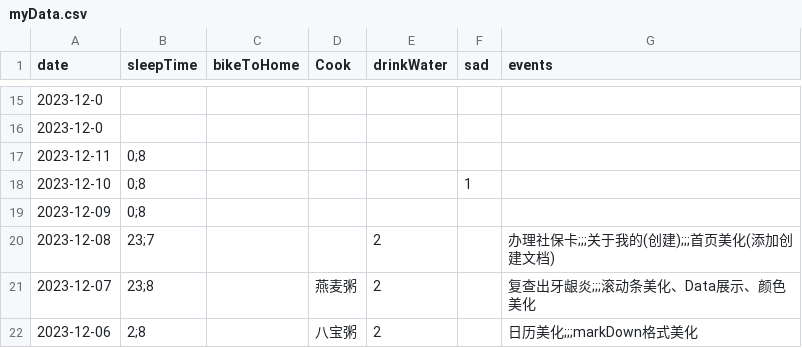
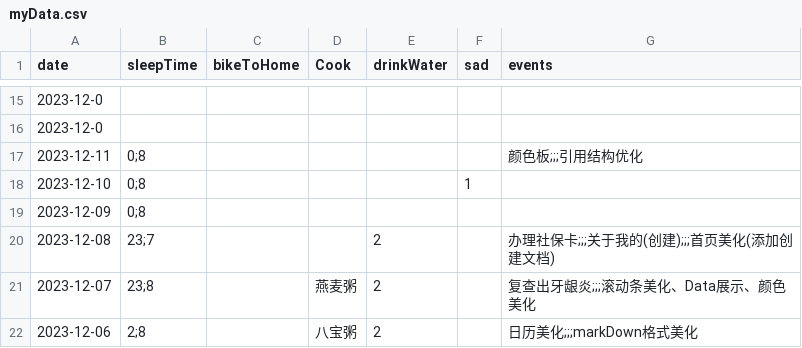
Before and after one commit to 2198764529/2198764529.github.io, a CSV file: data/myData.csv, drawn as a sheet; only a part is shown, gaps mark what is left out.

```diff
--- a/data/myData.csv
+++ b/data/myData.csv
@@ -16,3 +16,3 @@ date,sleepTime,bikeToHome,Cook,drinkWater,sad,events
 2023-12-0,,,,,,
-2023-12-11,0;8,,,,,
+2023-12-11,0;8,,,,,颜色板;;;引用结构优化
 2023-12-10,0;8,,,,1,
```
Also changed, not shown: 51 other files.
